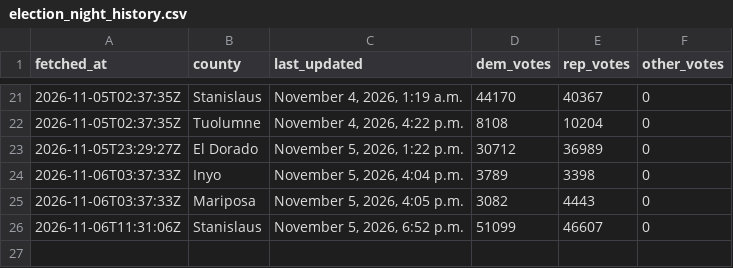
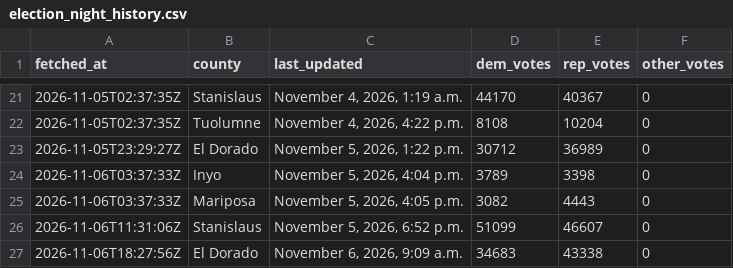
Before and after one commit to tysoda/2026-Ca-SD4-forecast-V2, a CSV file: election_night_history.csv, drawn as a sheet; only a part is shown, gaps mark what is left out.

```diff
--- a/election_night_history.csv
+++ b/election_night_history.csv
@@ -26 +26,2 @@ fetched_at,county,last_updated,dem_votes,rep_votes,other_votes
 2026-11-06T11:31:06Z,Stanislaus,"November 5, 2026, 6:52 p.m.",51099,46607,0
+2026-11-06T18:27:56Z,El Dorado,"November 6, 2026, 9:09 a.m.",34683,43338,0
```
